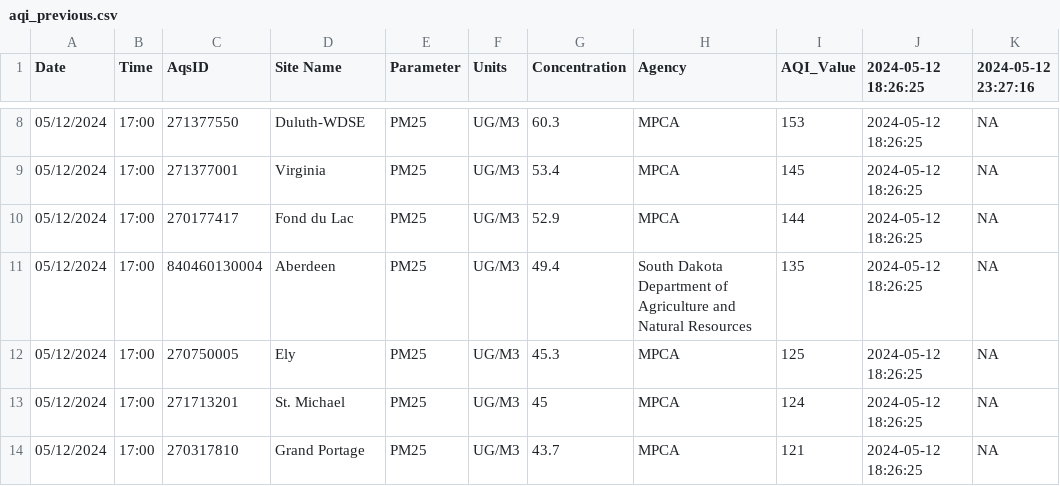
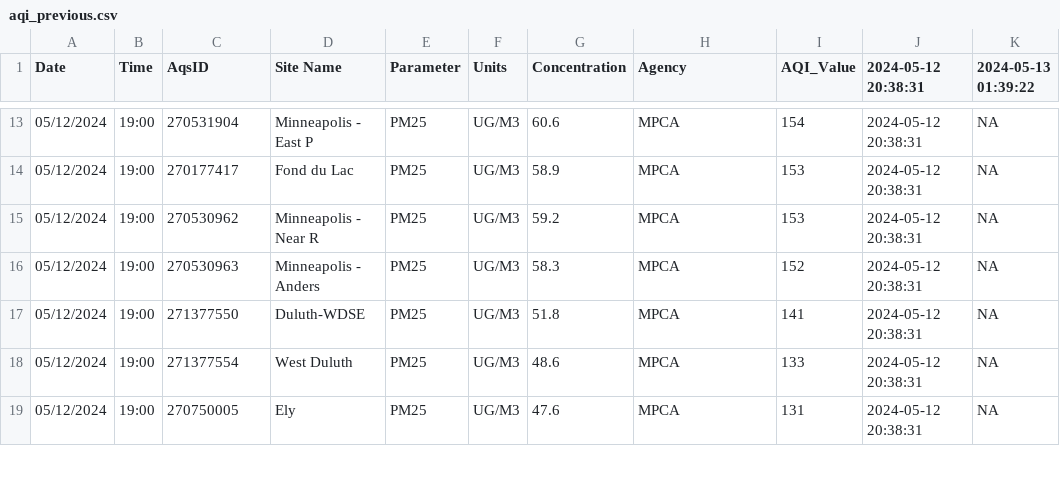
Before and after one commit to MPCA-air/aqi-watch, a CSV file: data/aqi_previous.csv, drawn as a sheet; only a part is shown, gaps mark what is left out; the diff covers the shown part only.

```diff
--- a/data/aqi_previous.csv
+++ b/data/aqi_previous.csv
@@ -1 +1 @@
-"Date","Time","AqsID","Site Name","Parameter","Units","Concentration","Agency","AQI_Value","2024-05-12 18:26:25","2024-05-12 23:27:16"
+"Date","Time","AqsID","Site Name","Parameter","Units","Concentration","Agency","AQI_Value","2024-05-12 20:38:31","2024-05-13 01:39:22"
@@ -8,7 +13,7 @@
-"05/12/2024","17:00","271377550","Duluth-WDSE","PM25","UG/M3",60.3,"MPCA",153,"2024-05-12 18:26:25",NA
-"05/12/2024","17:00","271377001","Virginia","PM25","UG/M3",53.4,"MPCA",145,"2024-05-12 18:26:25",NA
-"05/12/2024","17:00","270177417","Fond du Lac","PM25","UG/M3",52.9,"MPCA",144,"2024-05-12 18:26:25",NA
-"05/12/2024","17:00","840460130004","Aberdeen","PM25","UG/M3",49.4,"South Dakota Department of Agriculture and Natural Resources",135,"2024-05-12 18:26:25",NA
-"05/12/2024","17:00","270750005","Ely","PM25","UG/M3",45.3,"MPCA",125,"2024-05-12 18:26:25",NA
-"05/12/2024","17:00","271713201","St. Michael","PM25","UG/M3",45,"MPCA",124,"2024-05-12 18:26:25",NA
-"05/12/2024","17:00","270317810","Grand Portage","PM25","UG/M3",43.7,"MPCA",121,"2024-05-12 18:26:25",NA
+"05/12/2024","19:00","270531904","Minneapolis - East P","PM25","UG/M3",60.6,"MPCA",154,"2024-05-12 20:38:31",NA
+"05/12/2024","19:00","270177417","Fond du Lac","PM25","UG/M3",58.9,"MPCA",153,"2024-05-12 20:38:31",NA
+"05/12/2024","19:00","270530962","Minneapolis - Near R","PM25","UG/M3",59.2,"MPCA",153,"2024-05-12 20:38:31",NA
+"05/12/2024","19:00","270530963","Minneapolis - Anders","PM25","UG/M3",58.3,"MPCA",152,"2024-05-12 20:38:31",NA
+"05/12/2024","19:00","271377550","Duluth-WDSE","PM25","UG/M3",51.8,"MPCA",141,"2024-05-12 20:38:31",NA
+"05/12/2024","19:00","271377554","West Duluth","PM25","UG/M3",48.6,"MPCA",133,"2024-05-12 20:38:31",NA
+"05/12/2024","19:00","270750005","Ely","PM25","UG/M3",47.6,"MPCA",131,"2024-05-12 20:38:31",NA
```
Also changed, not shown: 6 added rows and 42 edited cells elsewhere in this file, 8 other files.
